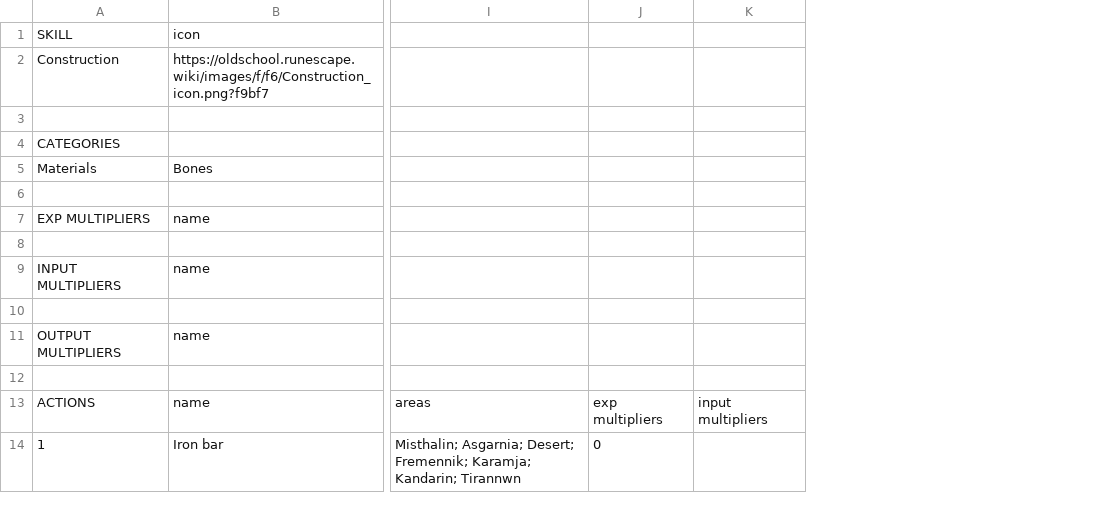
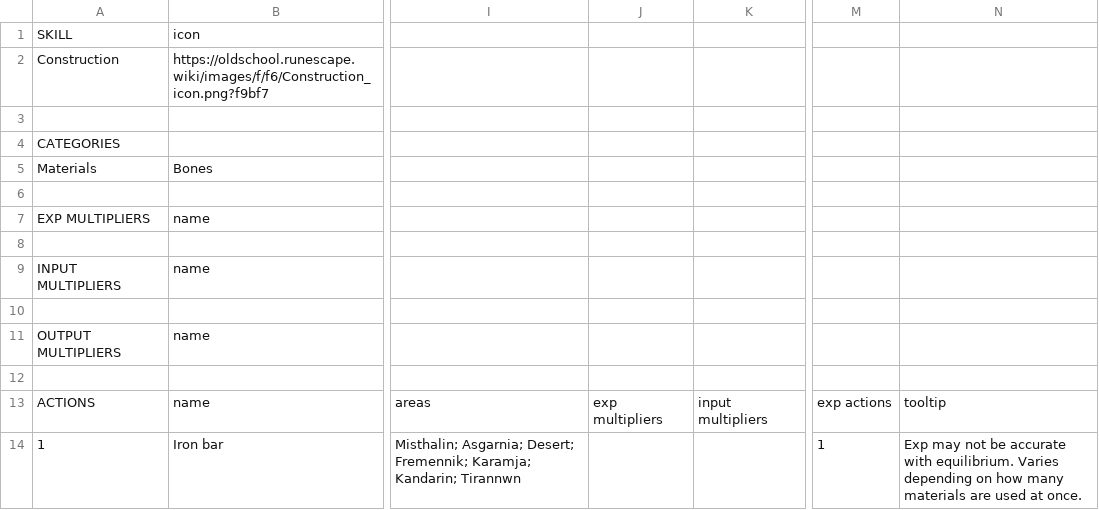
Before and after one commit to osrs-reldo/os-league-tools, a CSV file: scripts/inputs/construction.csv, drawn as a sheet; only a part is shown, gaps mark what is left out; removed rows and columns are numbered as before the commit, all else as after; the diff names each change by its address in the sheet, - before the commit and + after, or states it on an @@ line.

```diff
--- a/scripts/inputs/construction.csv
+++ b/scripts/inputs/construction.csv
-column J, rows 13-14: exp multipliers | 0
+column J, row 13: exp multipliers
+column M, rows 13-14: exp actions | 1
+column N, rows 13-14: tooltip | Exp may not be accurate with equilibrium. Varies depending on how many materials are used at once.
```
Also changed, not shown: scripts/inputs/crafting.csv, scripts/inputs/farming.csv, 16 other files.
